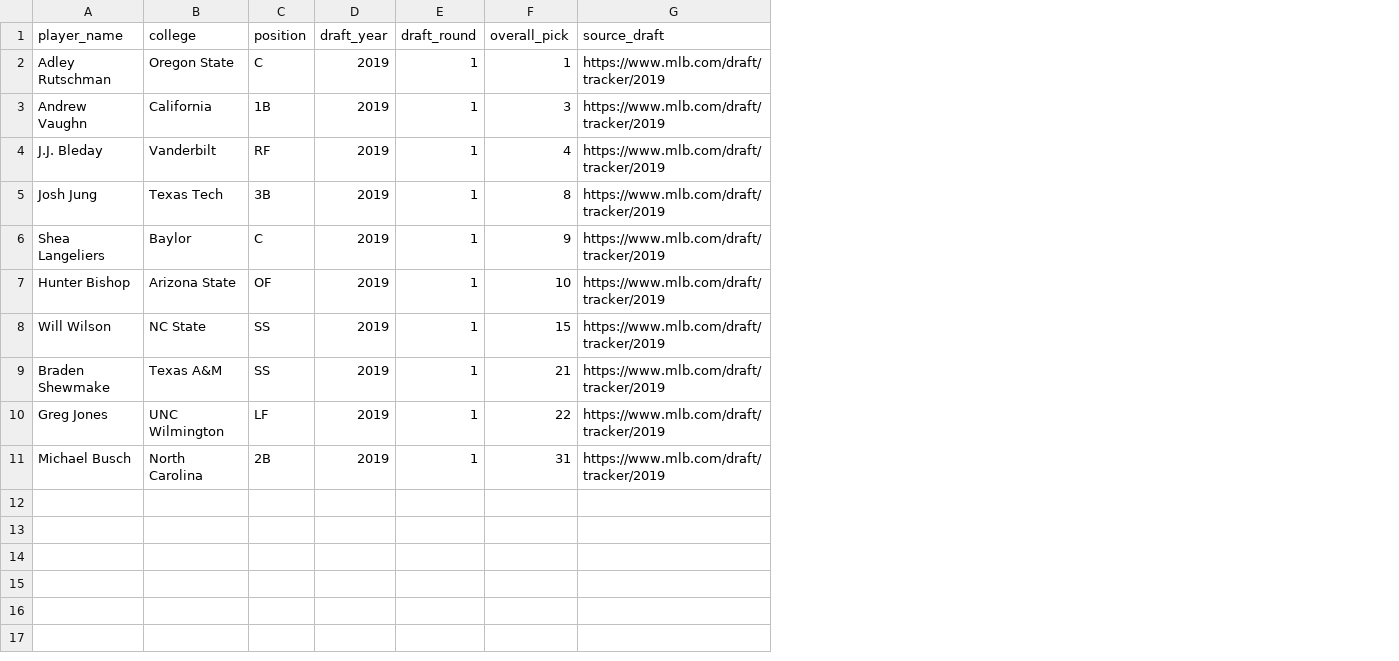
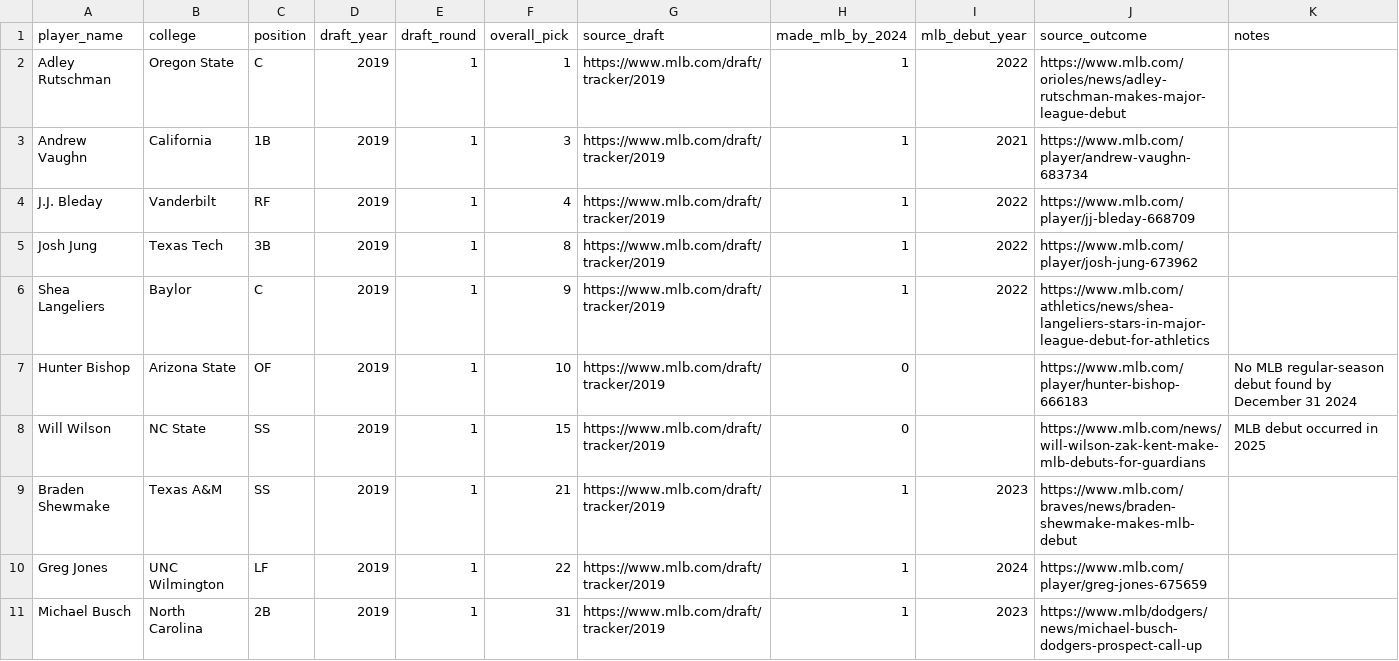
Before and after one commit to furutakevin-ctrl/mlb-d1-draft-predictor, a CSV file: data/pilot_roster.csv, drawn as a sheet; the diff names each change by its address in the sheet, - before the commit and + after, or states it on an @@ line.

Commit message:
Add MLB debut outcomes to pilot roster

```diff
--- a/data/pilot_roster.csv
+++ b/data/pilot_roster.csv
+column H (made_mlb_by_2024), rows 2-11: 1 | 1 | 1 | 1 | 1 | 0 | 0 | 1 | 1 | 1
+column I (mlb_debut_year), rows 2-11: 2022 | 2021 | 2022 | 2022 | 2022 |  |  | 2023 | 2024 | 2023
+column J (source_outcome), rows 2-11: https://www.mlb.com/orioles/news/adley-rutschman-makes-major-league-debut | https://www.mlb.com/player/andrew-vaughn-683734 | https://www.mlb.com/player/jj-bleday-668709 | https://www.mlb.com/player/josh-jung-673962 | https://www.mlb.com/athletics/news/shea-langeliers-stars-in-major-league-debut-for-athletics | https://www.mlb.com/player/hunter-bishop-666183 | https://www.mlb.com/news/will-wilson-zak-kent-make-mlb-debuts-for-guardians | https://www.mlb.com/braves/news/braden-shewmake-makes-mlb-debut | https://www.mlb.com/player/greg-jones-675659 | https://www.mlb/dodgers/news/michael-busch-dodgers-prospect-call-up
+column K (notes), rows 7-8: No MLB regular-season debut found by December 31 2024 | MLB debut occurred in 2025
```
